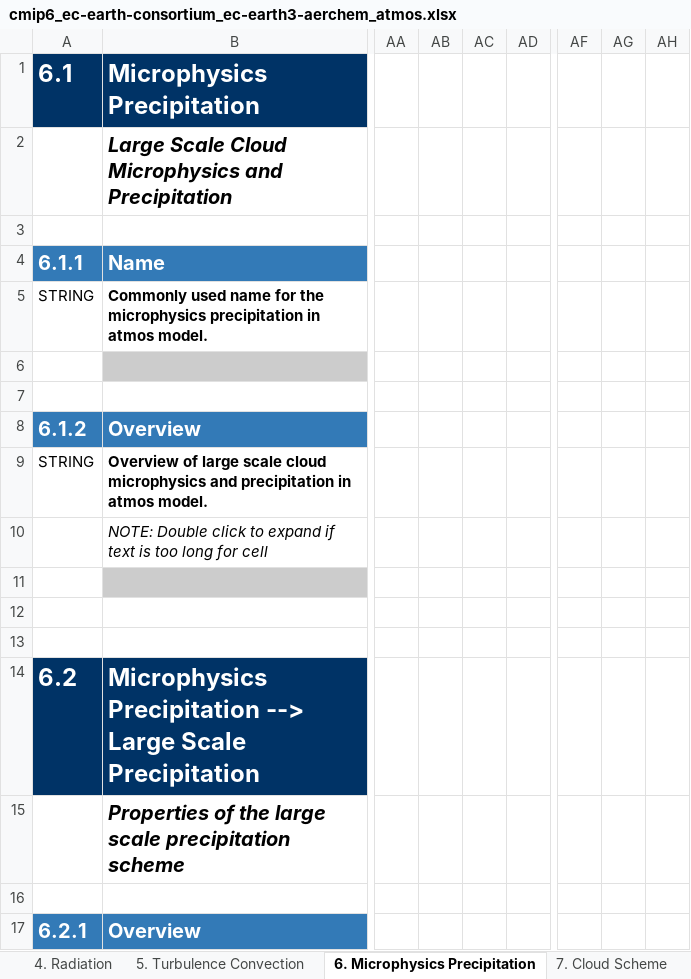
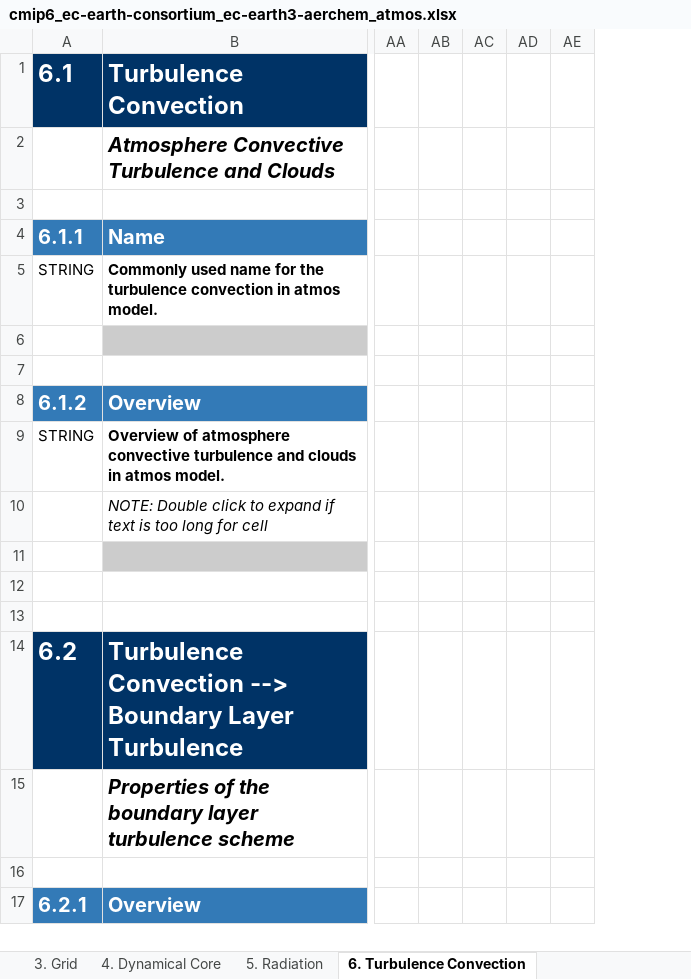
Before and after one commit to ES-DOC-INSTITUTIONAL/ec-earth-consortium, an Excel workbook: cmip6/models/ec-earth3-aerchem/cmip6_ec-earth-consortium_ec-earth3-aerchem_atmos.xlsx, sheet 6. Turbulence Convection, drawn as a sheet; only a part is shown, gaps mark what is left out; values as stored, in another font and other column widths than the file's, no borders; removed rows and columns are numbered as before the commit, all else as after; the diff covers the shown part only; the diff names each change by its address in the sheet, - before the commit and + after, or states it on an @@ line.

```diff
--- a/cmip6/models/ec-earth3-aerchem/cmip6_ec-earth-consortium_ec-earth3-aerchem_atmos.xlsx (sheet 6. Turbulence Convection)
+++ b/cmip6/models/ec-earth3-aerchem/cmip6_ec-earth-consortium_ec-earth3-aerchem_atmos.xlsx (sheet 6. Turbulence Convection)
-sheet tab: 4. Radiation
+sheet tab: 4. Dynamical Core
-sheet tab: 5. Turbulence Convection
+sheet tab: 5. Radiation
-sheet tab: 6. Microphysics Precipitation
+sheet tab: 6. Turbulence Convection
-column AA, empty
-column AB, empty
-column AC, empty
-column AD, empty
+column AA, empty
+column AB, empty
+column AC, empty
+column AD, empty
+column AE, empty
-column AF, empty
-column AG, empty
-column AH, empty
-B1: Microphysics Precipitation
+B1: Turbulence Convection
-B2: Large Scale Cloud Microphysics and Precipitation
+B2: Atmosphere Convective Turbulence and Clouds
-B5: …for the microphysics precipitation in atmos…
+B5: …for the turbulence convection in atmos…
-B9: Overview of large scale cloud microphysics and precipitation in atmos…
+B9: Overview of atmosphere convective turbulence and clouds in atmos…
-B14: Microphysics Precipitation --> Large Scale Precipitation
+B14: Turbulence Convection --> Boundary Layer Turbulence
-B15: …of the large scale precipitation scheme
+B15: …of the boundary layer turbulence scheme
```
Also changed, not shown: 58 added rows, 4 removed rows, 1 moved row, 4 added columns, 20 edited cells and cell formats elsewhere in this sheet, sheet 4. Dynamical Core, sheet 5. Radiation, sheet 3. Grid, sheet 7. Microphysics Precipitation, sheet 2. Key Properties, sheet 10. Gravity Waves, 4 more sheets, other sheet tabs, hidden cells, cmip6/models/ec-earth3-cc/cmip6_ec-earth-consortium_ec-earth3-cc_atmos.xlsx, cmip6/models/ec-earth3-cc/cmip6_ec-earth-consortium_ec-earth3-cc_ocnbgchem.xlsx, 57 other files.
